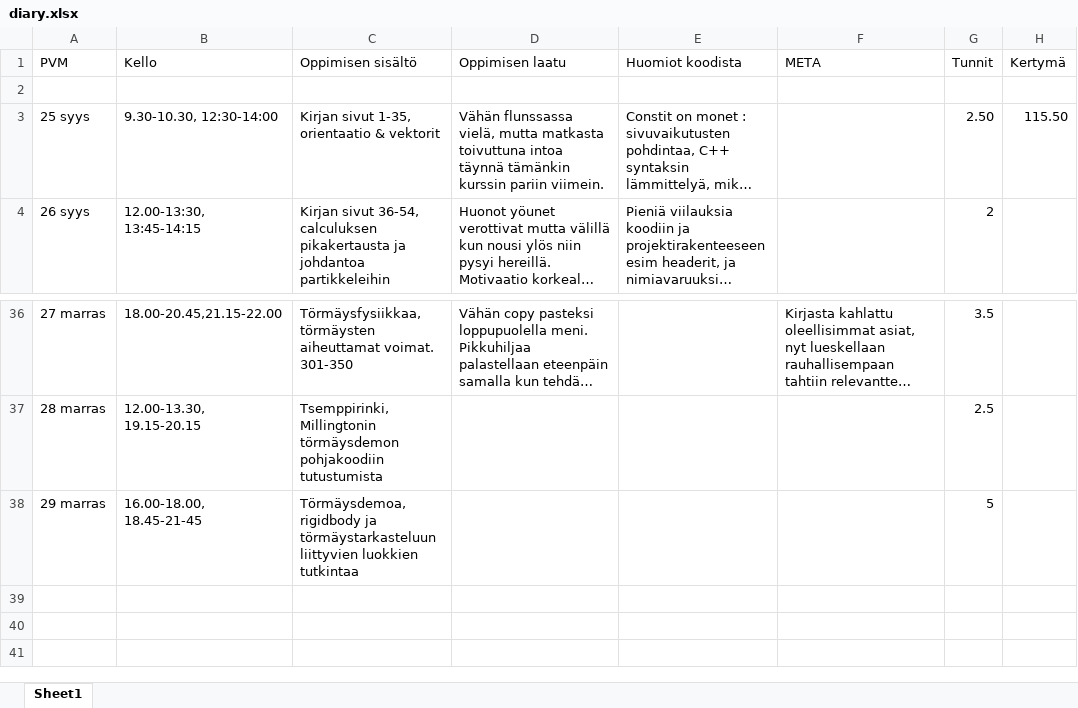
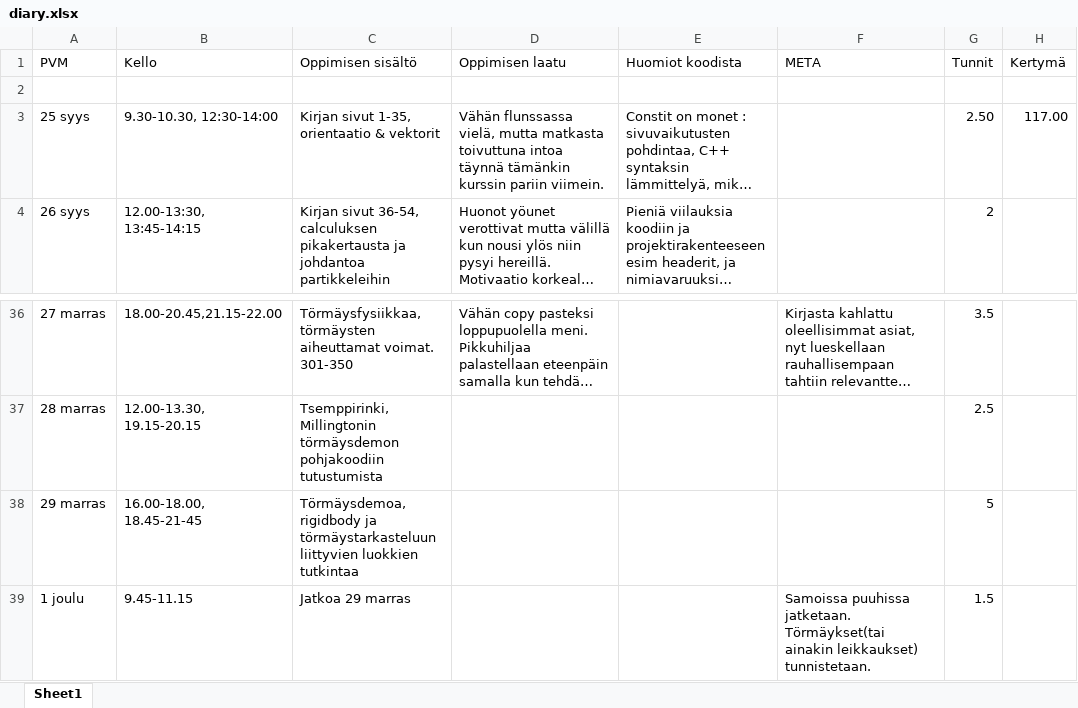
Before and after one commit to ven-gnz/Impi, an Excel workbook: diary.xlsx, sheet Sheet1, drawn as a sheet; only a part is shown, gaps mark what is left out; long unchanged cells end in …; values as stored, in another font and other column widths than the file's, no borders; the diff names each change by its address in the sheet, - before the commit and + after, or states it on an @@ line.

```diff
--- a/diary.xlsx (sheet Sheet1)
+++ b/diary.xlsx (sheet Sheet1)
-H3 (Kertymä): 115.50
+H3 (Kertymä): 117.00
+row 39: 1 joulu | 9.45-11.15 | Jatkoa 29 marras |  |  | Samoissa puuhissa jatketaan. Törmäykset(tai ainakin leikkaukset) tunnistetaan. | 1.5
```
Also changed, not shown: 3 other files.
